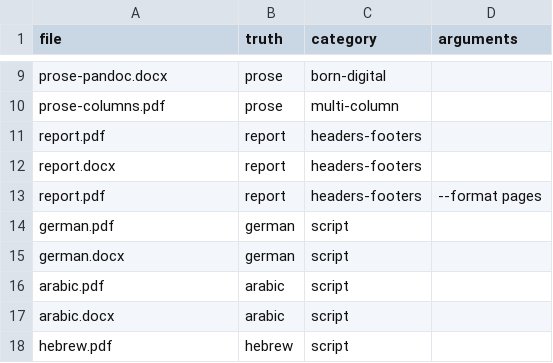
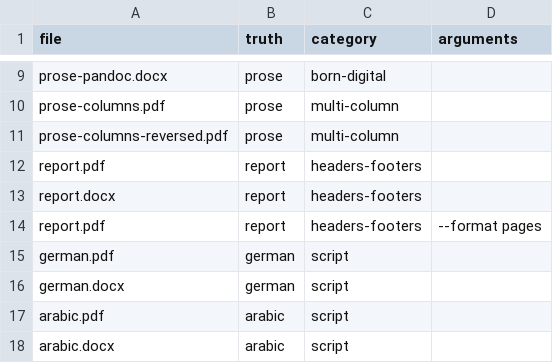
Before and after one commit to stubbedev/dijo, a TSV file: quality/corpus.tsv, drawn as a sheet; only a part is shown, gaps mark what is left out; the shorter side is filled out with more unchanged rows.

Commit message:
Read untagged PDF pages in reading order
Tika writes an untagged PDF page's text in the order its content stream
draws it. Layout programs draw text frames in the order they were made,
so a page can come out right column first, footer first, or with its
title after the columns: quality/corpus/prose-columns-reversed.pdf, a
new fixture drawn that way, reads at a character error rate of 0.745
with tika-app. PDFBox's own position sort is no remedy, since it merges
the lines of side-by-side columns.

Tika's writer now hands PDFBox each page's glyphs in reading order.
Blocks are taken from the content stream as it continues a line or
starts the next one below; full-width gaps cut them into bands read
from the top; within a band, Breuel's rules for text lines order them,
with content stream order breaking ties. A stream that is already in
reading order is kept, and a table drawn row by row stays one block.
Across the PDFs of Tika's test corpus and test_files, only page
furniture moved (page numbers and browser footers to the bottom of
their page) and the boxes of a magazine page into their visual order.

The hook is a substitution of Tika's package-private PDF2XHTML.process,
which is why the writer lives in Tika's package. Tagged PDFs keep their
structure tree's order. The broken text layer generator becomes a
general text PDF generator, with the reversed layout beside its lines.

```diff
--- a/quality/corpus.tsv
+++ b/quality/corpus.tsv
@@ -10,2 +10,3 @@ prose-pandoc.docx	prose	born-digital
 prose-columns.pdf	prose	multi-column	
+prose-columns-reversed.pdf	prose	multi-column	
 report.pdf	report	headers-footers	
```
Also changed, not shown: 10 other files.
